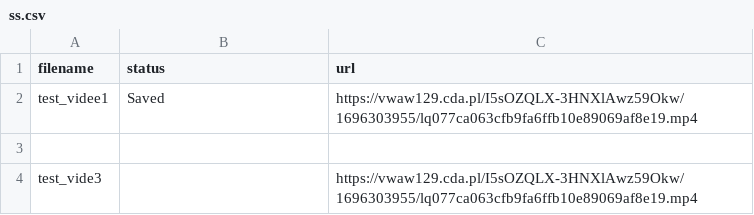
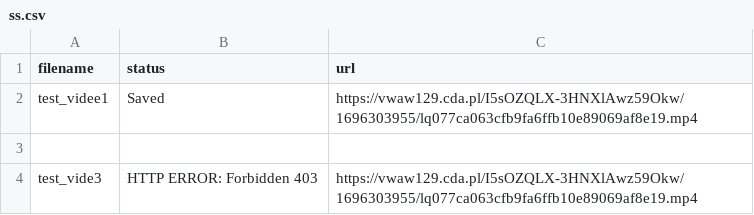
Before and after one commit to Ichigo002/CatchURL, a CSV file: data/ss.csv, drawn as a sheet.

Commit message:
fix skipping empty row

```diff
--- a/data/ss.csv
+++ b/data/ss.csv
@@ -3,2 +3,2 @@ test_videe1,Saved,https://vwaw129.cda.pl/I5sOZQLX-3HNXlAwz59Okw/1696303955/lq077
 ,,
-test_vide3,,https://vwaw129.cda.pl/I5sOZQLX-3HNXlAwz59Okw/1696303955/lq077ca063cfb9fa6ffb10e89069af8e19.mp4
+test_vide3,HTTP ERROR: Forbidden 403,https://vwaw129.cda.pl/I5sOZQLX-3HNXlAwz59Okw/1696303955/lq077ca063cfb9fa6ffb10e89069af8e19.mp4
```
Also changed, not shown: 3 other files.
